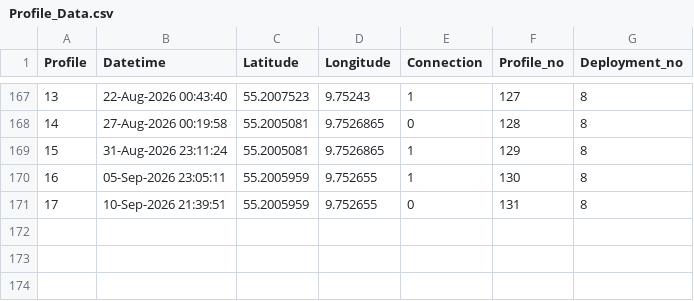
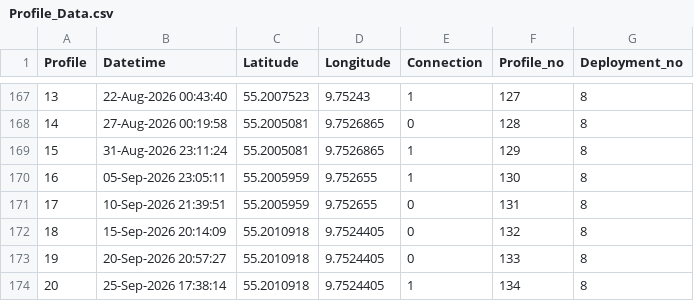
Before and after one commit to Bodil-bt/Float_data_sharing, a CSV file: Float_lillebelt_data/Profile_Data.csv, drawn as a sheet; only a part is shown, gaps mark what is left out.

Commit message:
Update SGAV share data 2026-09-26 12:35

```diff
--- a/Float_lillebelt_data/Profile_Data.csv
+++ b/Float_lillebelt_data/Profile_Data.csv
@@ -171 +171,4 @@ Profile,Datetime,Latitude,Longitude,Connection,Profile_no,Deployment_no
 17,10-Sep-2026 21:39:51,55.2005959,9.752655,0,131,8
+18,15-Sep-2026 20:14:09,55.2010918,9.7524405,0,132,8
+19,20-Sep-2026 20:57:27,55.2010918,9.7524405,0,133,8
+20,25-Sep-2026 17:38:14,55.2010918,9.7524405,1,134,8
```
Also changed, not shown: 1 other file.
